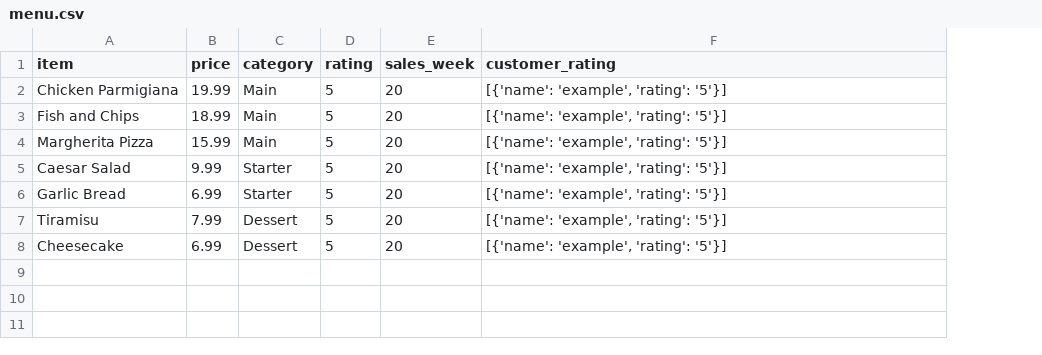
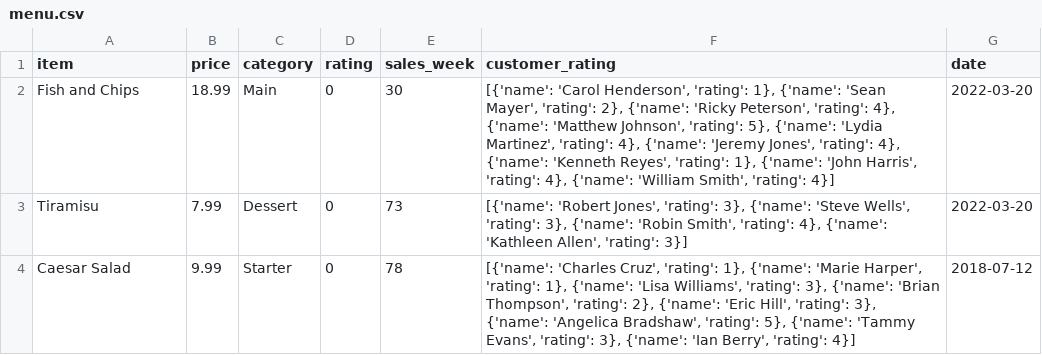
Before and after one commit to geparedesm/python_data_analysis, a CSV file: menu.csv, drawn as a sheet; removed rows and columns are numbered as before the commit, all else as after; the diff names each change by its address in the sheet, - before the commit and + after, or states it on an @@ line.

Commit message:
[ADD] Calculate the total sales for each day of the week.

```diff
--- a/menu.csv
+++ b/menu.csv
+column G (date), row 2: 2022-03-20; row 4: 2018-07-12
-row 2: Chicken Parmigiana | 19.99 | Main | 5 | 20 | [{'name': 'example', 'rating': '5'}]
-D2 (rating): 5
+D2 (rating): 0
-E2 (sales_week): 20
+E2 (sales_week): 30
-F2 (customer_rating): [{'name': 'example', 'rating': '5'}]
+F2 (customer_rating): [{'name': 'Carol Henderson', 'rating': 1}, {'name': 'Sean Mayer', 'rating': 2}, {'name': 'Ricky Peterson', 'rating': 4}, {'name': 'Matthew Johnson', 'rating': 5}, {'name': 'Lydia Martinez', 'rating': 4}, {'name': 'Jeremy Jones', 'rating': 4}, {'name': 'Kenneth Reyes', 'rating': 1}, {'name': 'John Harris', 'rating': 4}, {'name': 'William Smith', 'rating': 4}]
-row 4: Margherita Pizza | 15.99 | Main | 5 | 20 | [{'name': 'example', 'rating': '5'}]
+row 3: Tiramisu | 7.99 | Dessert | 0 | 73 | [{'name': 'Robert Jones', 'rating': 3}, {'name': 'Steve Wells', 'rating': 3}, {'name': 'Robin Smith', 'rating': 4}, {'name': 'Kathleen Allen', 'rating': 3}] | 2022-03-20
-D4 (rating): 5
+D4 (rating): 0
-E4 (sales_week): 20
+E4 (sales_week): 78
-F4 (customer_rating): [{'name': 'example', 'rating': '5'}]
+F4 (customer_rating): [{'name': 'Charles Cruz', 'rating': 1}, {'name': 'Marie Harper', 'rating': 1}, {'name': 'Lisa Williams', 'rating': 3}, {'name': 'Brian Thompson', 'rating': 2}, {'name': 'Eric Hill', 'rating': 3}, {'name': 'Angelica Bradshaw', 'rating': 5}, {'name': 'Tammy Evans', 'rating': 3}, {'name': 'Ian Berry', 'rating': 4}]
-row 6: Garlic Bread | 6.99 | Starter | 5 | 20 | [{'name': 'example', 'rating': '5'}]
-row 7: Tiramisu | 7.99 | Dessert | 5 | 20 | [{'name': 'example', 'rating': '5'}]
-row 8: Cheesecake | 6.99 | Dessert | 5 | 20 | [{'name': 'example', 'rating': '5'}]
```
Also changed, not shown: 2 other files.
